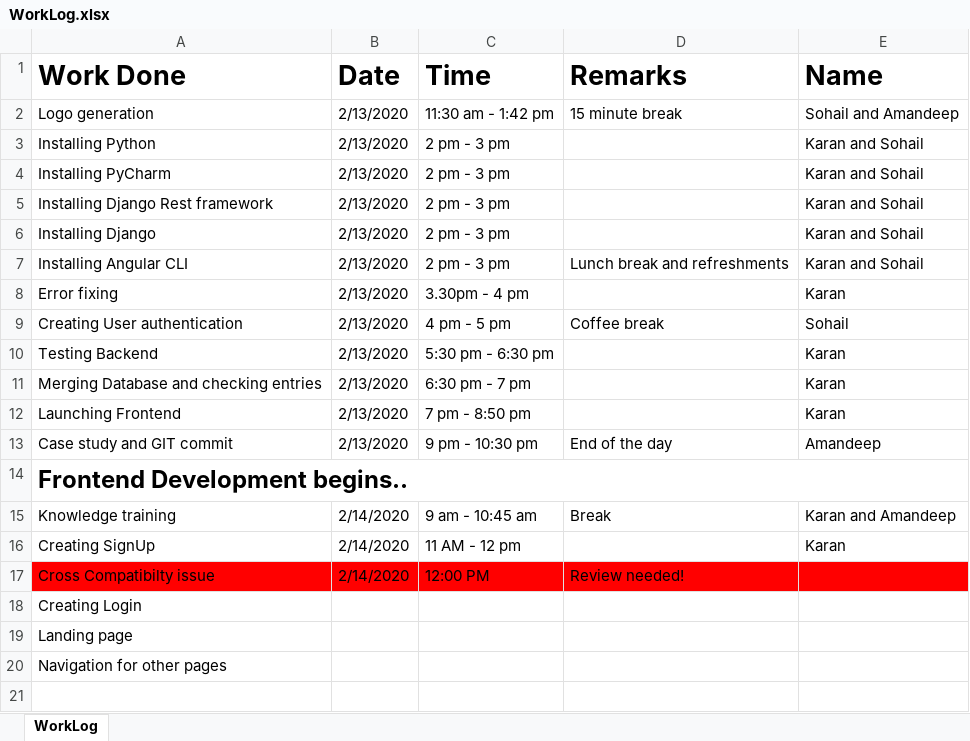
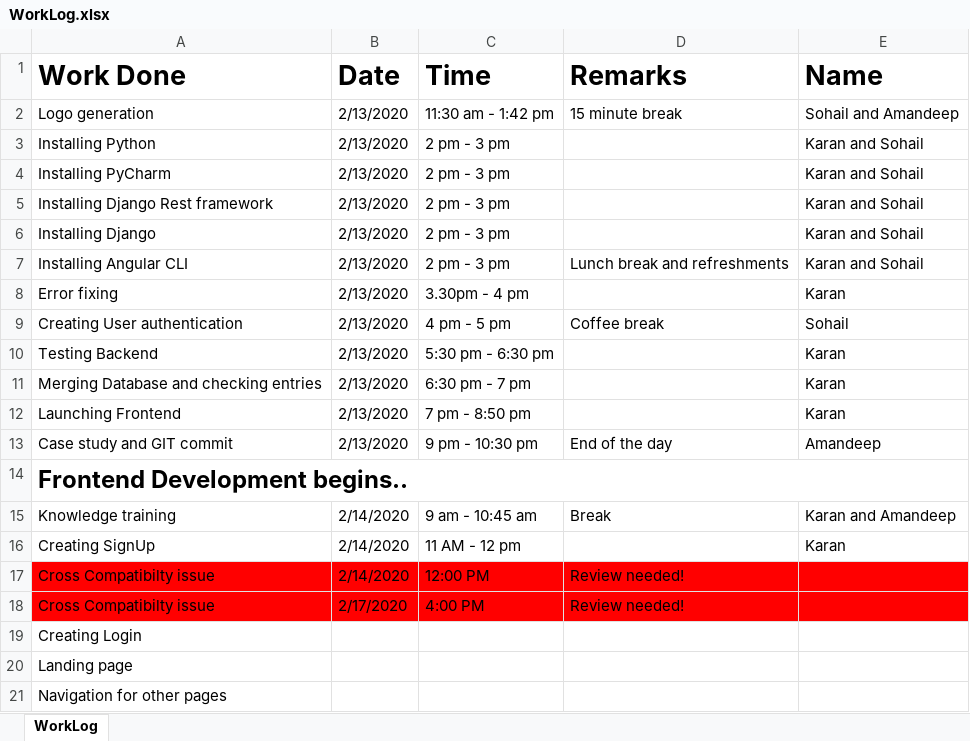
Before and after one commit to karan8891/Capstone, an Excel workbook: WorkLog.xlsx, sheet WorkLog, drawn as a sheet; values as stored, in another font and other column widths than the file's, no borders; the diff names each change by its address in the sheet, - before the commit and + after, or states it on an @@ line.

Commit message:
Work log update

```diff
--- a/WorkLog.xlsx (sheet WorkLog)
+++ b/WorkLog.xlsx (sheet WorkLog)
+row 18: Cross Compatibilty issue | 2/17/2020 | 4:00 PM | Review needed!
```
